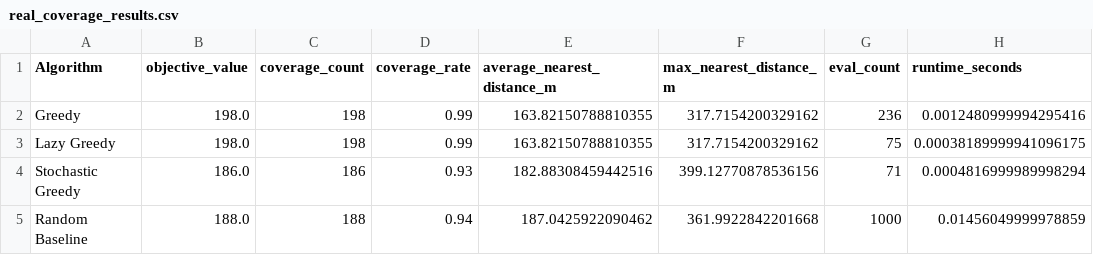
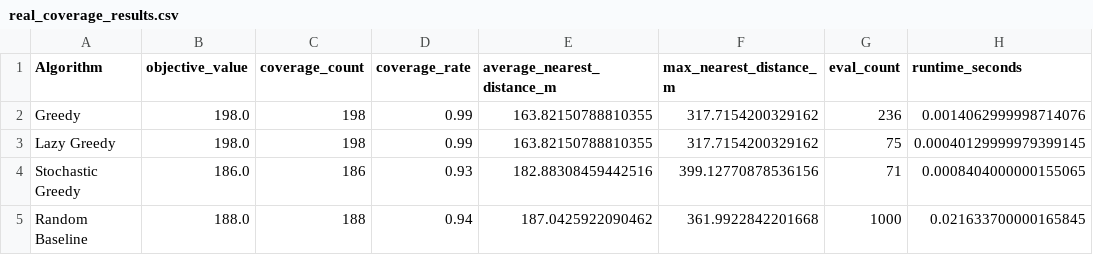
Before and after one commit to HPHind110/submodular-optimization-simulation, a CSV file: outputs/tables/real_coverage_results.csv, drawn as a sheet.

Commit message:
Add real facility location experiment

```diff
--- a/outputs/tables/real_coverage_results.csv
+++ b/outputs/tables/real_coverage_results.csv
@@ -1,5 +1,5 @@
 Algorithm,objective_value,coverage_count,coverage_rate,average_nearest_distance_m,max_nearest_distance_m,eval_count,runtime_seconds
-Greedy,198.0,198,0.99,163.82150788810355,317.7154200329162,236,0.0012480999994295416
-Lazy Greedy,198.0,198,0.99,163.82150788810355,317.7154200329162,75,0.00038189999941096175
-Stochastic Greedy,186.0,186,0.93,182.88308459442516,399.12770878536156,71,0.0004816999989998294
-Random Baseline,188.0,188,0.94,187.0425922090462,361.9922842201668,1000,0.01456049999978859
+Greedy,198.0,198,0.99,163.82150788810355,317.7154200329162,236,0.0014062999998714076
+Lazy Greedy,198.0,198,0.99,163.82150788810355,317.7154200329162,75,0.00040129999979399145
+Stochastic Greedy,186.0,186,0.93,182.88308459442516,399.12770878536156,71,0.0008404000000155065
+Random Baseline,188.0,188,0.94,187.0425922090462,361.9922842201668,1000,0.021633700000165845
```
Also changed, not shown: 6 other files.
